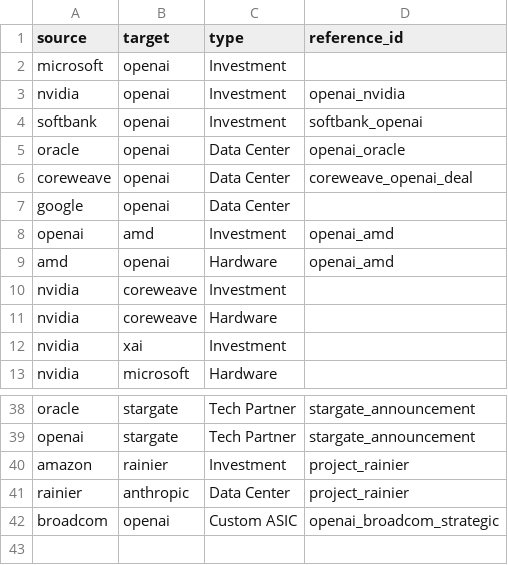
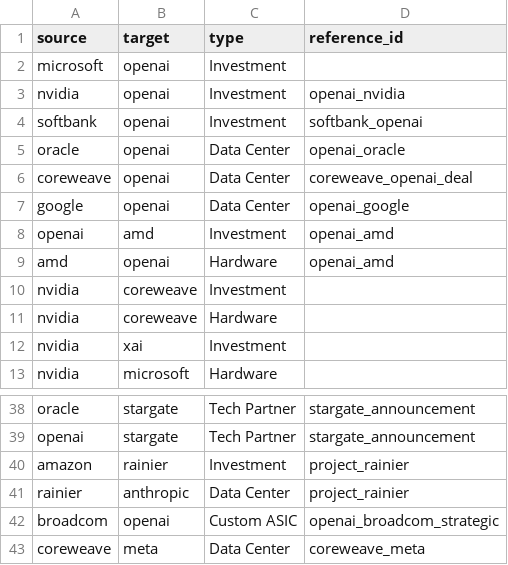
Before and after one commit to AshuJoshi/Atlas.AI, a CSV file: links.csv, drawn as a sheet; only a part is shown, gaps mark what is left out.

Commit message:
Additional links and references

```diff
--- a/links.csv
+++ b/links.csv
@@ -6,3 +6,3 @@ oracle,openai,Data Center,openai_oracle
 coreweave,openai,Data Center,coreweave_openai_deal
-google,openai,Data Center,
+google,openai,Data Center,openai_google
 openai,amd,Investment,openai_amd
@@ -42 +42,2 @@ rainier,anthropic,Data Center,project_rainier
 broadcom,openai,Custom ASIC,openai_broadcom_strategic
+coreweave,meta,Data Center,coreweave_meta
```
Also changed, not shown: 1 other file.
